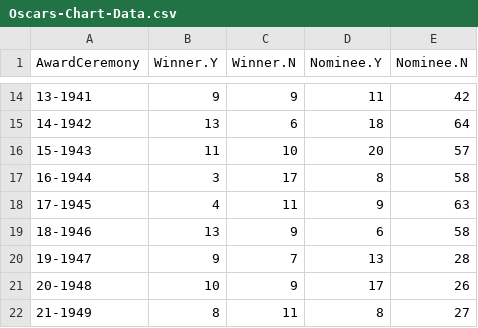
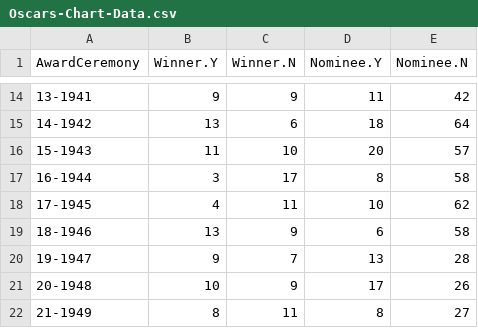
Before and after one commit to jacobmgreer/Nitrate-Actions, a CSV file: datasets/Oscars/Oscars-Chart-Data.csv, drawn as a sheet; only a part is shown, gaps mark what is left out.

```diff
--- a/datasets/Oscars/Oscars-Chart-Data.csv
+++ b/datasets/Oscars/Oscars-Chart-Data.csv
@@ -17,3 +17,3 @@
 "16-1944",3,17,8,58
-"17-1945",4,11,9,63
+"17-1945",4,11,10,62
 "18-1946",13,9,6,58
```
Also changed, not shown: datasets/AMPAS-International/Data.csv, datasets/AMPAS-International/Summary.csv, 10 other files.
